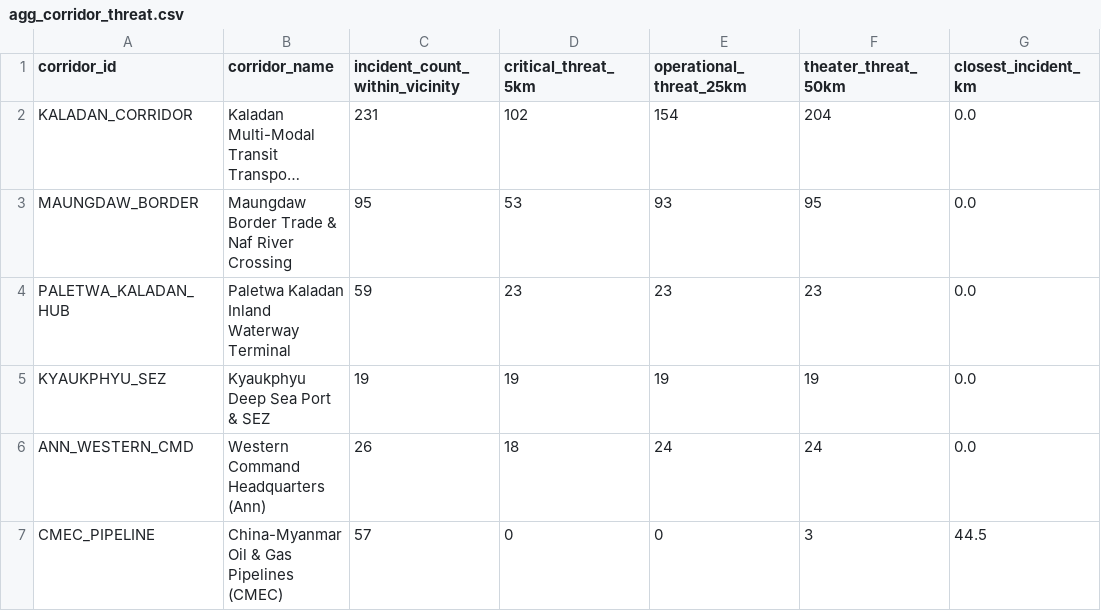
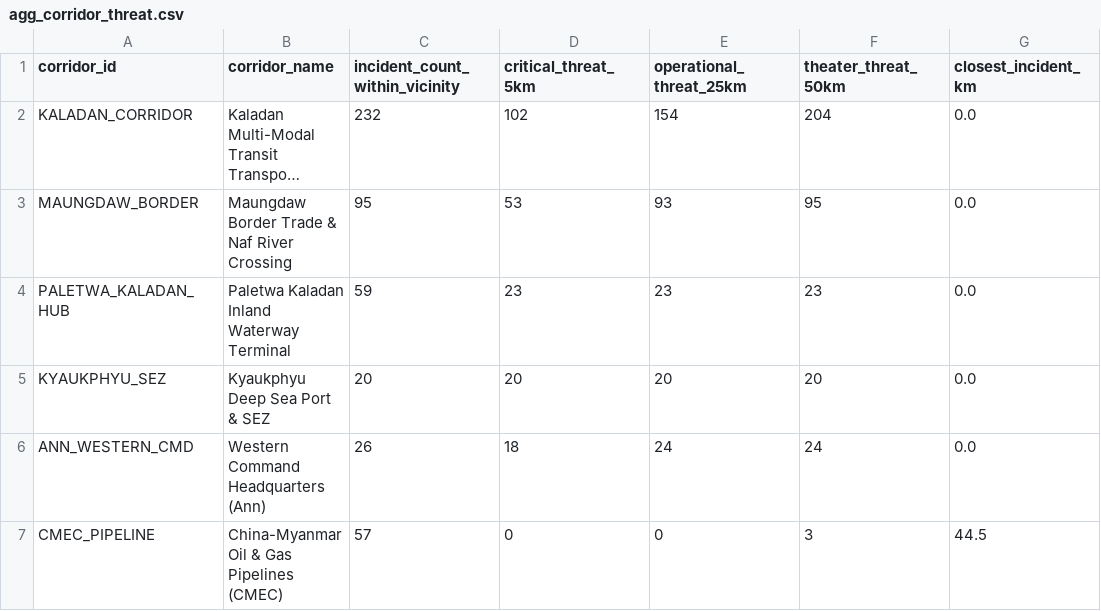
Before and after one commit to SwanHtutOakkarAung/arakan-geoint-lakehouse, a CSV file: data/gold/agg_corridor_threat.csv, drawn as a sheet; long unchanged cells end in …; the diff names each change by its address in the sheet, - before the commit and + after, or states it on an @@ line.

```diff
--- a/data/gold/agg_corridor_threat.csv
+++ b/data/gold/agg_corridor_threat.csv
-C2 (incident_count_within_vicinity): 231
+C2 (incident_count_within_vicinity): 232
-C5 (incident_count_within_vicinity): 19
+C5 (incident_count_within_vicinity): 20
-D5 (critical_threat_5km): 19
+D5 (critical_threat_5km): 20
-E5 (operational_threat_25km): 19
+E5 (operational_threat_25km): 20
-F5 (theater_threat_50km): 19
+F5 (theater_threat_50km): 20
```
Also changed, not shown: data/gold/agg_township_risk.csv, 13 other files.
